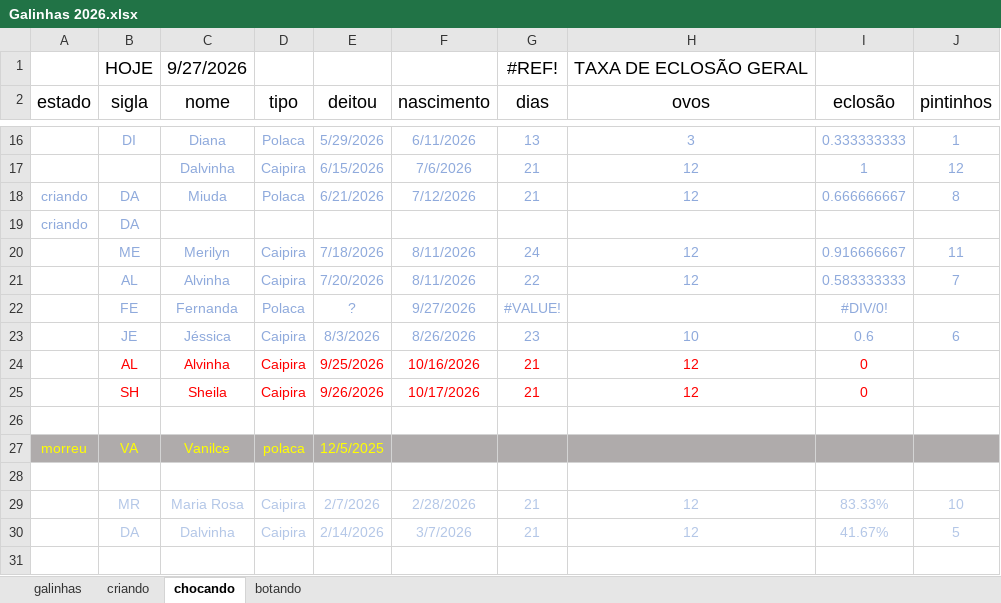
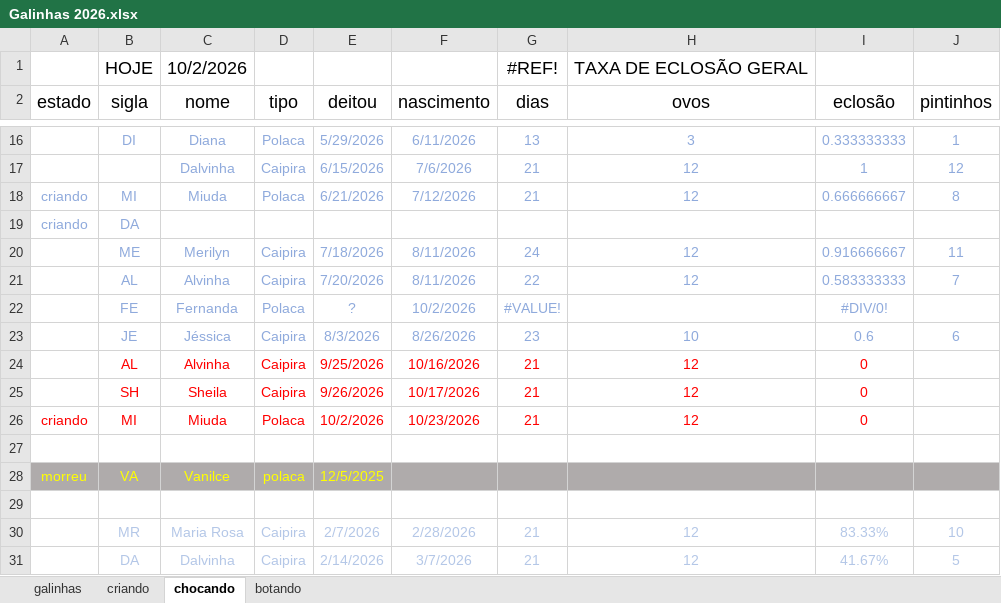
Before and after one commit to HumbertoEliaSoares01/BichosDeCasa, an Excel workbook: Galinhas/Galinhas 2026.xlsx, sheet chocando, drawn as a sheet; only a part is shown, gaps mark what is left out; values as stored, in another font and other column widths than the file's, no borders; the diff names each change by its address in the sheet, - before the commit and + after, or states it on an @@ line.

```diff
--- a/Galinhas/Galinhas 2026.xlsx (sheet chocando)
+++ b/Galinhas/Galinhas 2026.xlsx (sheet chocando)
-C1 (nome): 9/27/2026
+C1 (nome): 10/2/2026
-B18 (sigla): DA
+B18 (sigla): MI
-F22 (nascimento): 9/27/2026
+F22 (nascimento): 10/2/2026
+row 26: criando | MI | Miuda | Polaca | 10/2/2026 | 10/23/2026 | 21 | 12 | 0
```
Also changed, not shown: sheet galinhas, sheet criando, sheet botando.
